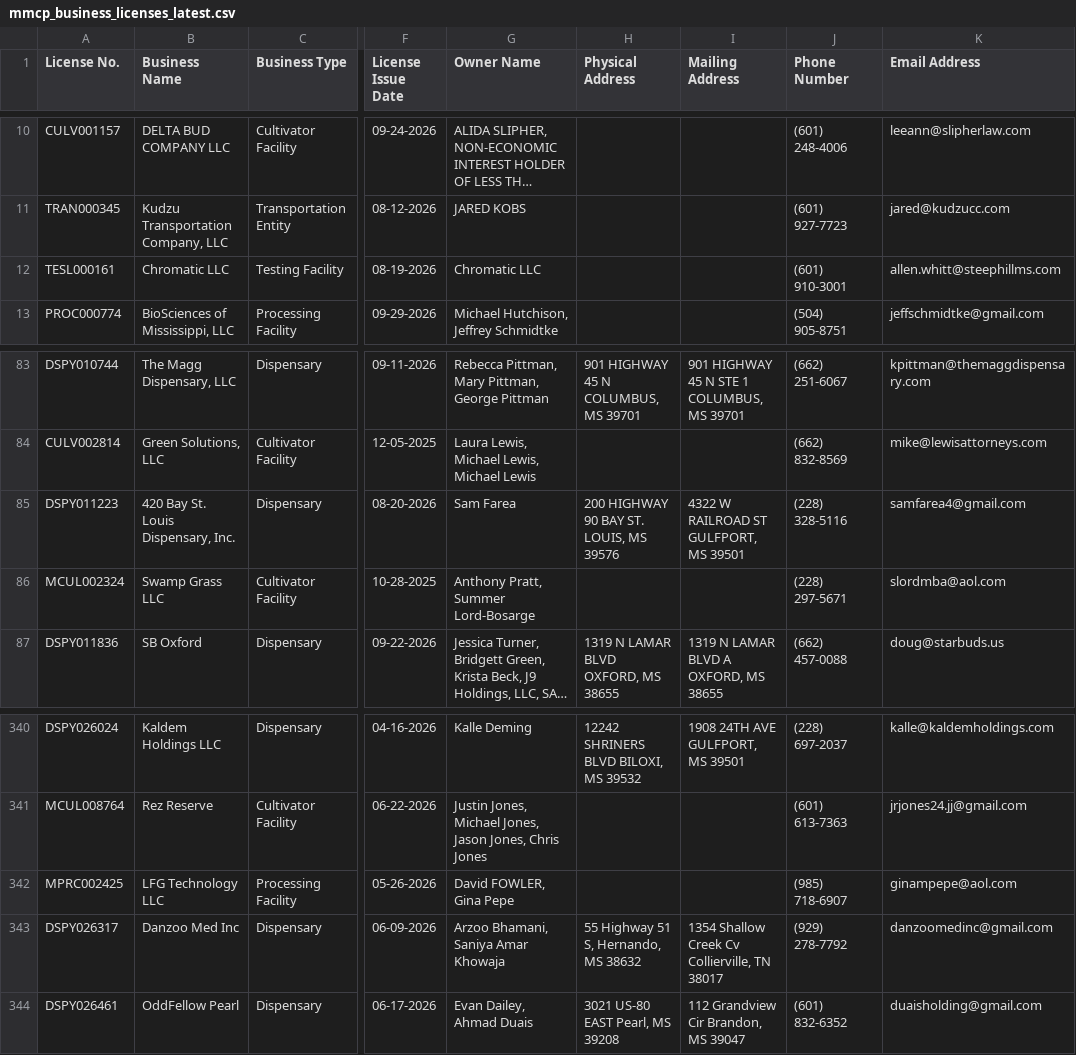
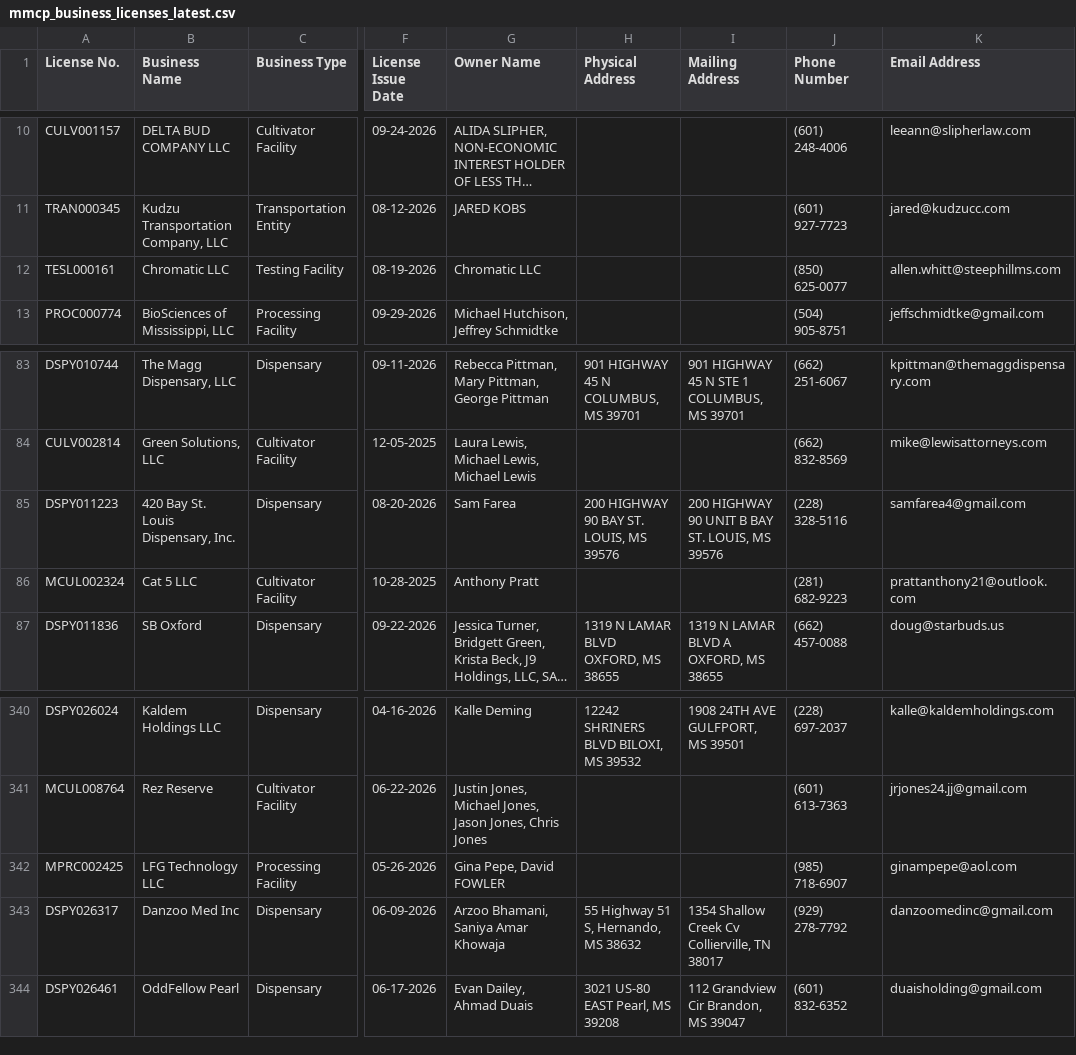
Before and after one commit to Booman008/3ma-legislative-map, a CSV file: CSV Imports/mmcp_business_licenses_latest.csv, drawn as a sheet; only a part is shown, gaps mark what is left out; long unchanged cells end in …; the diff names each change by its address in the sheet, - before the commit and + after, or states it on an @@ line.

```diff
--- a/CSV Imports/mmcp_business_licenses_latest.csv
+++ b/CSV Imports/mmcp_business_licenses_latest.csv
-J12 (Phone Number): (601) 910-3001
+J12 (Phone Number): (850) 625-0077
-I85 (Mailing Address): 4322 W RAILROAD ST GULFPORT, MS 39501
+I85 (Mailing Address): 200 HIGHWAY 90 UNIT B BAY ST. LOUIS, MS 39576
-B86 (Business Name): Swamp Grass LLC
+B86 (Business Name): Cat 5 LLC
-G86 (Owner Name): Anthony Pratt, Summer Lord-Bosarge
+G86 (Owner Name): Anthony Pratt
-J86 (Phone Number): (228) 297-5671
+J86 (Phone Number): (281) 682-9223
-K86 (Email Address): slordmba@aol.com
+K86 (Email Address): prattanthony21@outlook.com
-G342 (Owner Name): David FOWLER, Gina Pepe
+G342 (Owner Name): Gina Pepe, David FOWLER
```
Also changed, not shown: CSV Imports/mmcp_county_metrics_latest.csv, 4 other files.
